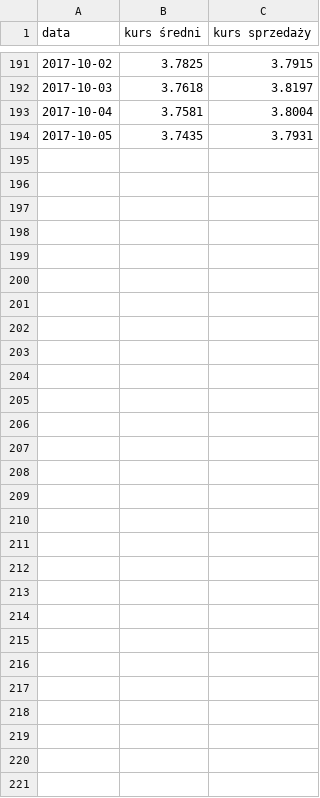
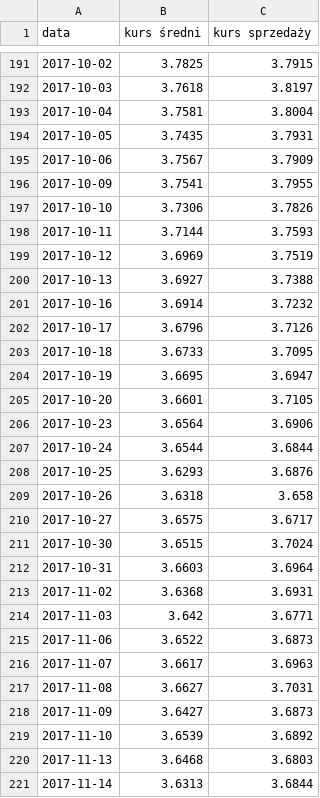
Before and after one commit to tomazy/raiffeisenpolbank, a CSV file: data/nbp-2017.csv, drawn as a sheet; only a part is shown, gaps mark what is left out; the diff names each change by its address in the sheet, - before the commit and + after, or states it on an @@ line.

```diff
--- a/data/nbp-2017.csv
+++ b/data/nbp-2017.csv
+row 195: 2017-10-06 | 3.7567 | 3.7909
+row 196: 2017-10-09 | 3.7541 | 3.7955
+row 197: 2017-10-10 | 3.7306 | 3.7826
+row 198: 2017-10-11 | 3.7144 | 3.7593
+row 199: 2017-10-12 | 3.6969 | 3.7519
+row 200: 2017-10-13 | 3.6927 | 3.7388
+row 201: 2017-10-16 | 3.6914 | 3.7232
+row 202: 2017-10-17 | 3.6796 | 3.7126
+row 203: 2017-10-18 | 3.6733 | 3.7095
+row 204: 2017-10-19 | 3.6695 | 3.6947
+row 205: 2017-10-20 | 3.6601 | 3.7105
+row 206: 2017-10-23 | 3.6564 | 3.6906
+row 207: 2017-10-24 | 3.6544 | 3.6844
+row 208: 2017-10-25 | 3.6293 | 3.6876
+row 209: 2017-10-26 | 3.6318 | 3.658
+row 210: 2017-10-27 | 3.6575 | 3.6717
+row 211: 2017-10-30 | 3.6515 | 3.7024
+row 212: 2017-10-31 | 3.6603 | 3.6964
+row 213: 2017-11-02 | 3.6368 | 3.6931
+row 214: 2017-11-03 | 3.642 | 3.6771
+row 215: 2017-11-06 | 3.6522 | 3.6873
+row 216: 2017-11-07 | 3.6617 | 3.6963
+row 217: 2017-11-08 | 3.6627 | 3.7031
+row 218: 2017-11-09 | 3.6427 | 3.6873
+row 219: 2017-11-10 | 3.6539 | 3.6892
+row 220: 2017-11-13 | 3.6468 | 3.6803
+row 221: 2017-11-14 | 3.6313 | 3.6844
```
Also changed, not shown: data/libor-3m-chf-2017.csv.
